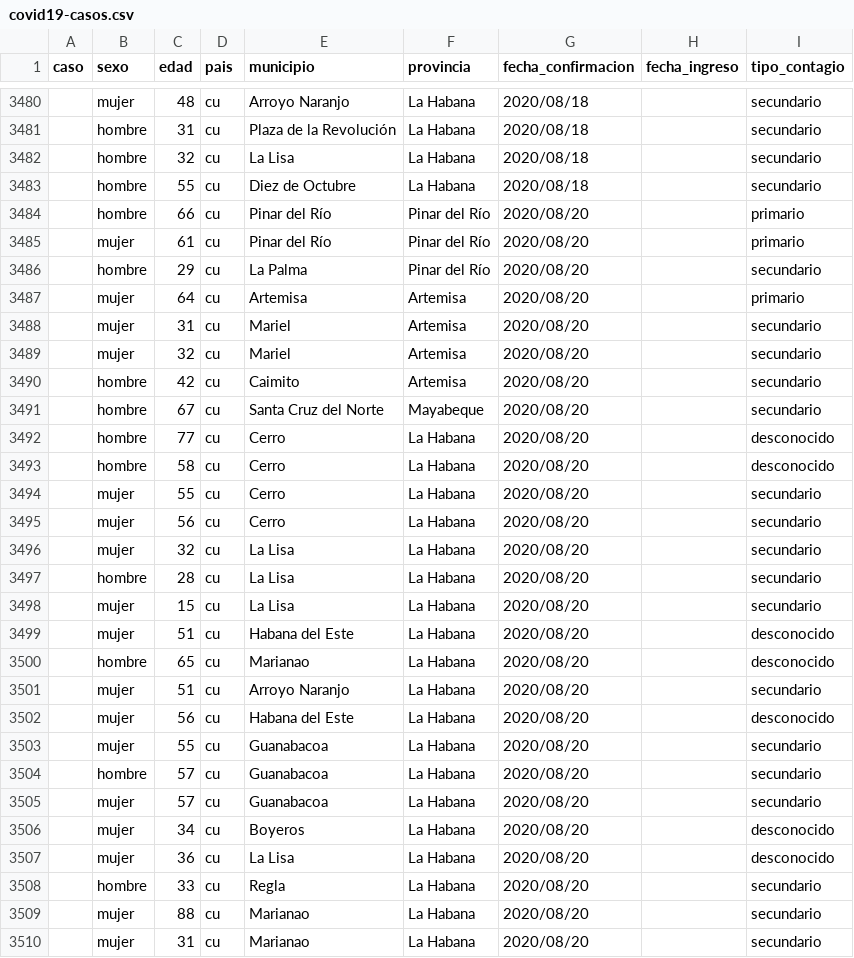
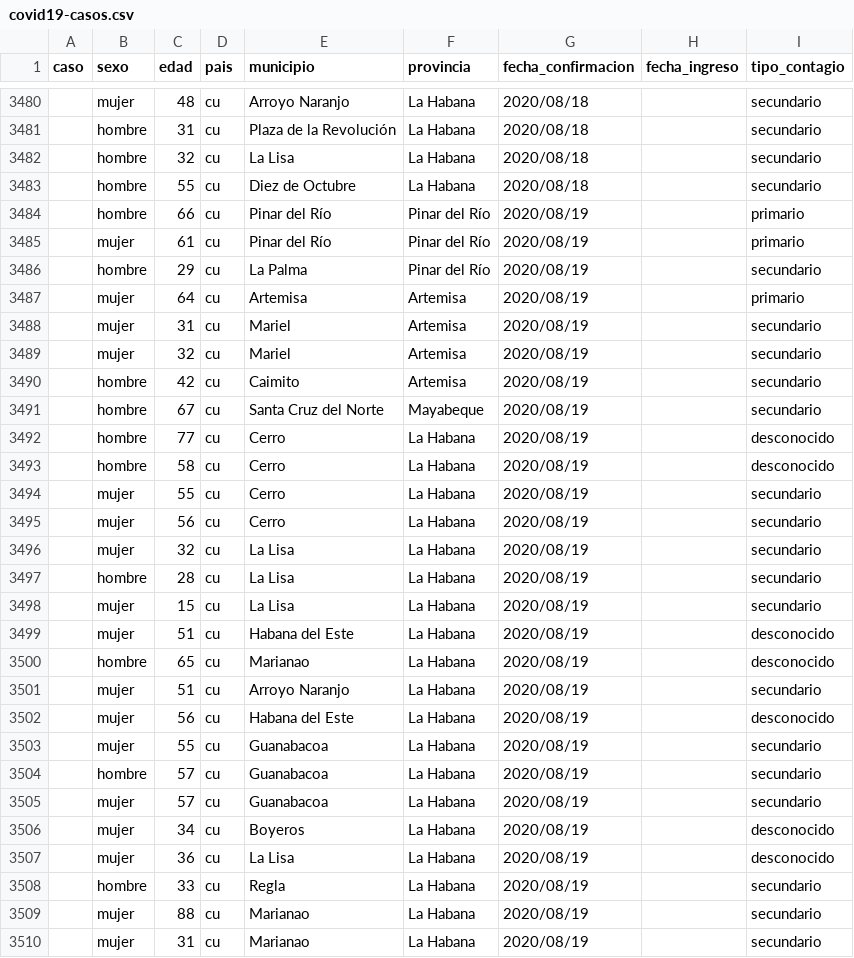
Before and after one commit to covid19cubadata/covid19cubadata.github.io, a CSV file: data/covid19-casos.csv, drawn as a sheet; only a part is shown, gaps mark what is left out; the diff covers the shown part only.

Commit message:
Update countries data

```diff
--- a/data/covid19-casos.csv
+++ b/data/covid19-casos.csv
@@ -3483,28 +3483,28 @@ caso,sexo,edad,pais,municipio,provincia,fecha_confirmacion,fecha_ingreso,tipo_co
 ,hombre,55,cu,Diez de Octubre,La Habana,2020/08/18,,secundario
-,hombre,66,cu,Pinar del Río,Pinar del Río,2020/08/20,,primario
-,mujer,61,cu,Pinar del Río,Pinar del Río,2020/08/20,,primario
-,hombre,29,cu,La Palma,Pinar del Río,2020/08/20,,secundario
-,mujer,64,cu,Artemisa,Artemisa,2020/08/20,,primario
-,mujer,31,cu,Mariel,Artemisa,2020/08/20,,secundario
-,mujer,32,cu,Mariel,Artemisa,2020/08/20,,secundario
-,hombre,42,cu,Caimito,Artemisa,2020/08/20,,secundario
-,hombre,67,cu,Santa Cruz del Norte,Mayabeque,2020/08/20,,secundario
-,hombre,77,cu,Cerro,La Habana,2020/08/20,,desconocido
-,hombre,58,cu,Cerro,La Habana,2020/08/20,,desconocido
-,mujer,55,cu,Cerro,La Habana,2020/08/20,,secundario
-,mujer,56,cu,Cerro,La Habana,2020/08/20,,secundario
-,mujer,32,cu,La Lisa,La Habana,2020/08/20,,secundario
-,hombre,28,cu,La Lisa,La Habana,2020/08/20,,secundario
-,mujer,15,cu,La Lisa,La Habana,2020/08/20,,secundario
-,mujer,51,cu,Habana del Este,La Habana,2020/08/20,,desconocido
-,hombre,65,cu,Marianao,La Habana,2020/08/20,,desconocido
-,mujer,51,cu,Arroyo Naranjo,La Habana,2020/08/20,,secundario
-,mujer,56,cu,Habana del Este,La Habana,2020/08/20,,desconocido
-,mujer,55,cu,Guanabacoa,La Habana,2020/08/20,,secundario
-,hombre,57,cu,Guanabacoa,La Habana,2020/08/20,,secundario
-,mujer,57,cu,Guanabacoa,La Habana,2020/08/20,,secundario
-,mujer,34,cu,Boyeros,La Habana,2020/08/20,,desconocido
-,mujer,36,cu,La Lisa,La Habana,2020/08/20,,desconocido
-,hombre,33,cu,Regla,La Habana,2020/08/20,,secundario
-,mujer,88,cu,Marianao,La Habana,2020/08/20,,secundario
-,mujer,31,cu,Marianao,La Habana,2020/08/20,,secundario
+,hombre,66,cu,Pinar del Río,Pinar del Río,2020/08/19,,primario
+,mujer,61,cu,Pinar del Río,Pinar del Río,2020/08/19,,primario
+,hombre,29,cu,La Palma,Pinar del Río,2020/08/19,,secundario
+,mujer,64,cu,Artemisa,Artemisa,2020/08/19,,primario
+,mujer,31,cu,Mariel,Artemisa,2020/08/19,,secundario
+,mujer,32,cu,Mariel,Artemisa,2020/08/19,,secundario
+,hombre,42,cu,Caimito,Artemisa,2020/08/19,,secundario
+,hombre,67,cu,Santa Cruz del Norte,Mayabeque,2020/08/19,,secundario
+,hombre,77,cu,Cerro,La Habana,2020/08/19,,desconocido
+,hombre,58,cu,Cerro,La Habana,2020/08/19,,desconocido
+,mujer,55,cu,Cerro,La Habana,2020/08/19,,secundario
+,mujer,56,cu,Cerro,La Habana,2020/08/19,,secundario
+,mujer,32,cu,La Lisa,La Habana,2020/08/19,,secundario
+,hombre,28,cu,La Lisa,La Habana,2020/08/19,,secundario
+,mujer,15,cu,La Lisa,La Habana,2020/08/19,,secundario
+,mujer,51,cu,Habana del Este,La Habana,2020/08/19,,desconocido
+,hombre,65,cu,Marianao,La Habana,2020/08/19,,desconocido
+,mujer,51,cu,Arroyo Naranjo,La Habana,2020/08/19,,secundario
+,mujer,56,cu,Habana del Este,La Habana,2020/08/19,,desconocido
+,mujer,55,cu,Guanabacoa,La Habana,2020/08/19,,secundario
+,hombre,57,cu,Guanabacoa,La Habana,2020/08/19,,secundario
+,mujer,57,cu,Guanabacoa,La Habana,2020/08/19,,secundario
+,mujer,34,cu,Boyeros,La Habana,2020/08/19,,desconocido
+,mujer,36,cu,La Lisa,La Habana,2020/08/19,,desconocido
+,hombre,33,cu,Regla,La Habana,2020/08/19,,secundario
+,mujer,88,cu,Marianao,La Habana,2020/08/19,,secundario
+,mujer,31,cu,Marianao,La Habana,2020/08/19,,secundario
```
Also changed, not shown: 56 edited cells elsewhere in this file, 2 other files.
